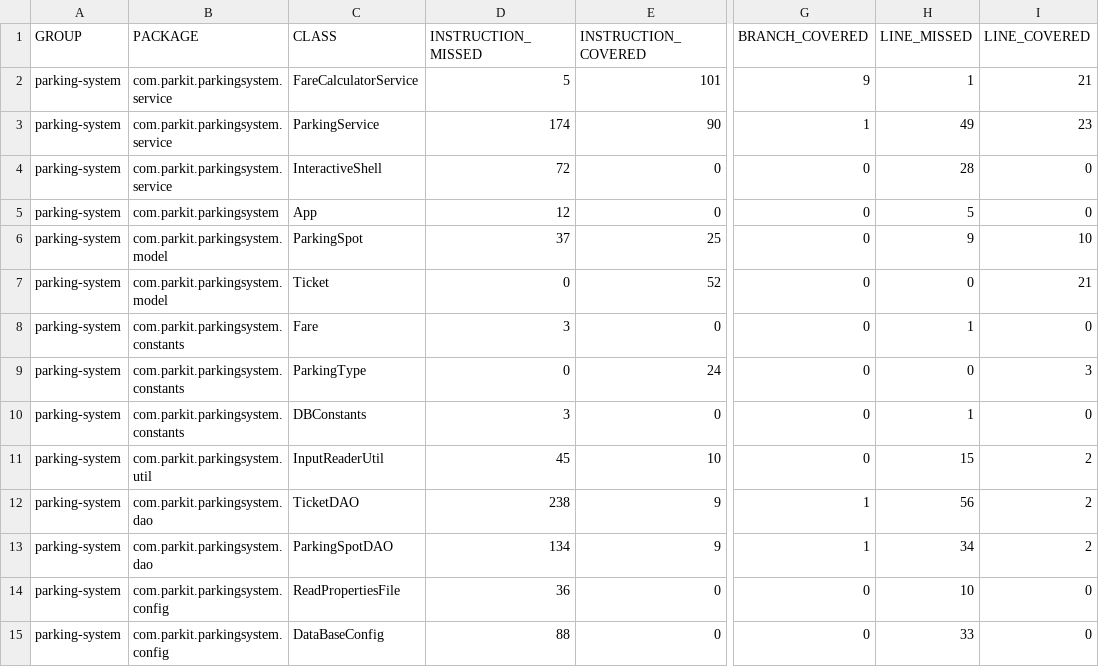
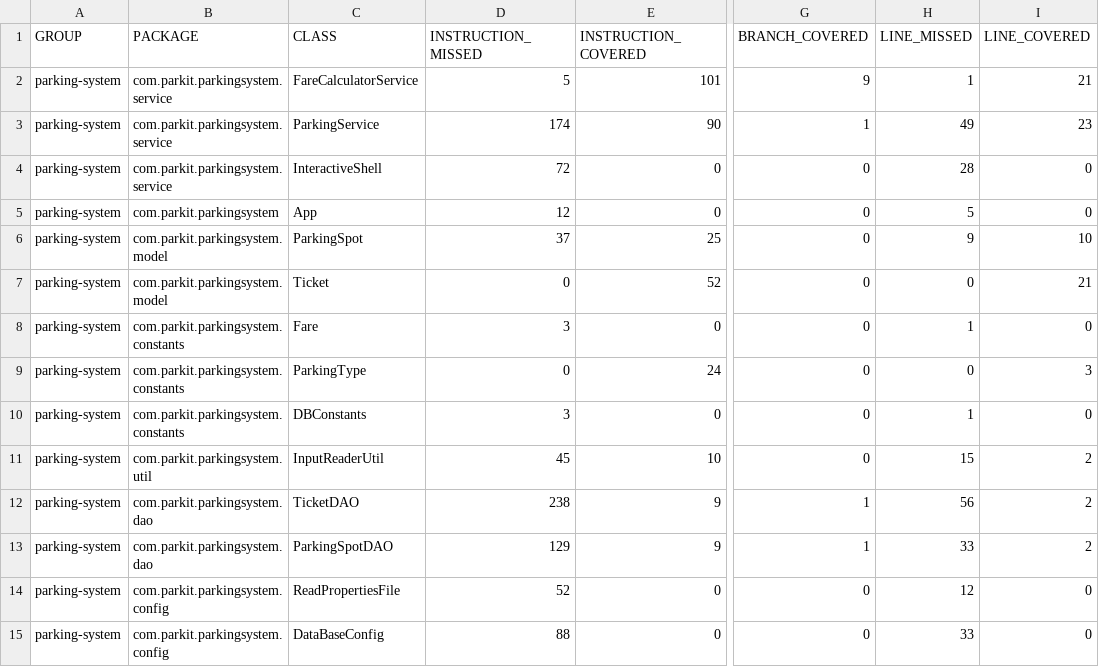
Before and after one commit to Arum4t/parkingsystem, a CSV file: target/site/jacoco/jacoco.csv, drawn as a sheet; only a part is shown, gaps mark what is left out; the diff names each change by its address in the sheet, - before the commit and + after, or states it on an @@ line.

```diff
--- a/target/site/jacoco/jacoco.csv
+++ b/target/site/jacoco/jacoco.csv
-D13 (INSTRUCTION_MISSED): 134
+D13 (INSTRUCTION_MISSED): 129
-H13 (LINE_MISSED): 34
+H13 (LINE_MISSED): 33
-D14 (INSTRUCTION_MISSED): 36
+D14 (INSTRUCTION_MISSED): 52
-H14 (LINE_MISSED): 10
+H14 (LINE_MISSED): 12
```
Also changed, not shown: 23 other files.
